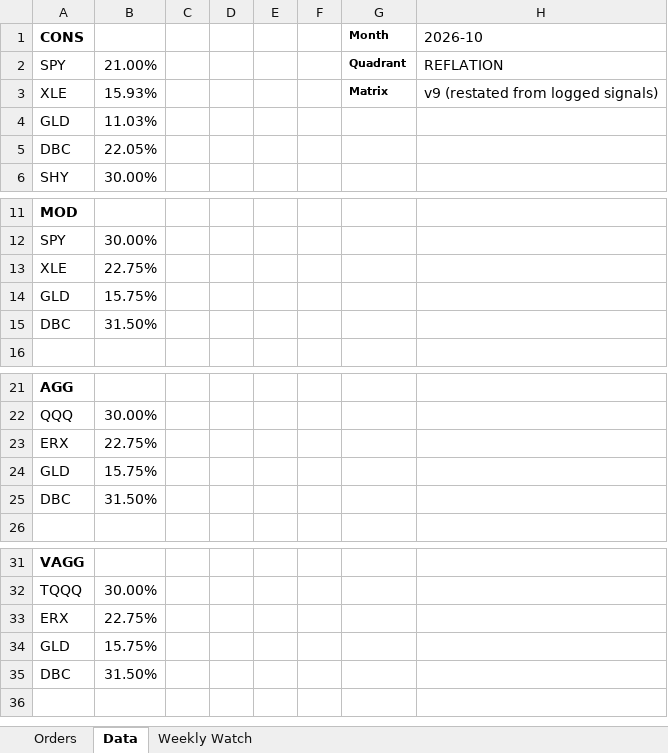
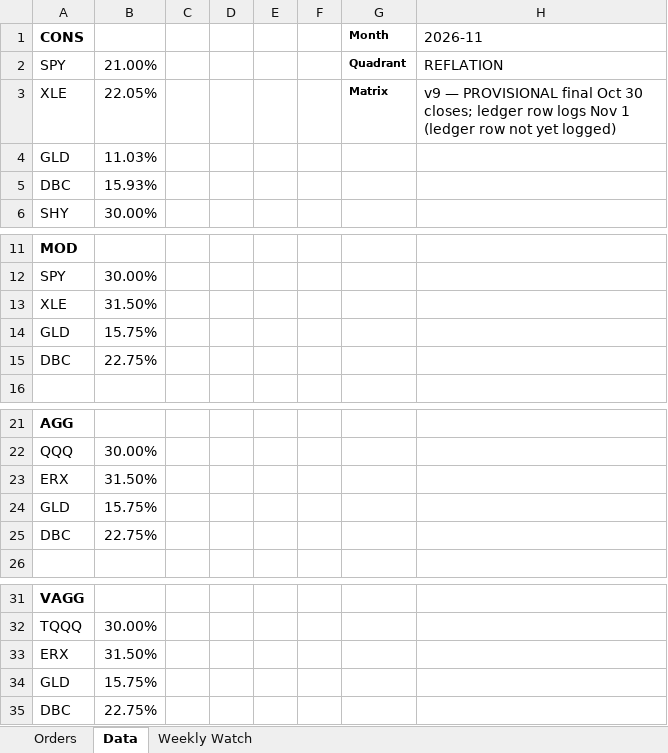
Before and after one commit to HoldenCole/IBKRTradingBot, an Excel workbook: RotationOrders.xlsx, sheet Data, drawn as a sheet; only a part is shown, gaps mark what is left out; values as stored, in another font and other column widths than the file's, no borders; the diff names each change by its address in the sheet, - before the commit and + after, or states it on an @@ line.

```diff
--- a/RotationOrders.xlsx (sheet Data)
+++ b/RotationOrders.xlsx (sheet Data)
-H1: 2026-10
+H1: 2026-11
-B3: 15.93%
+B3: 22.05%
-H3 (2026-11): v9 (restated from logged signals)
+H3 (2026-11): v9 — PROVISIONAL final Oct 30 closes; ledger row logs Nov 1 (ledger row not yet logged)
-B5: 22.05%
+B5: 15.93%
-B13: 22.75%
+B13: 31.50%
-B15: 31.50%
+B15: 22.75%
-B23: 22.75%
+B23: 31.50%
-B25: 31.50%
+B25: 22.75%
-B33: 22.75%
+B33: 31.50%
-B35: 31.50%
+B35: 22.75%
```
Also changed, not shown: sheet Weekly Watch, 1 other file.
